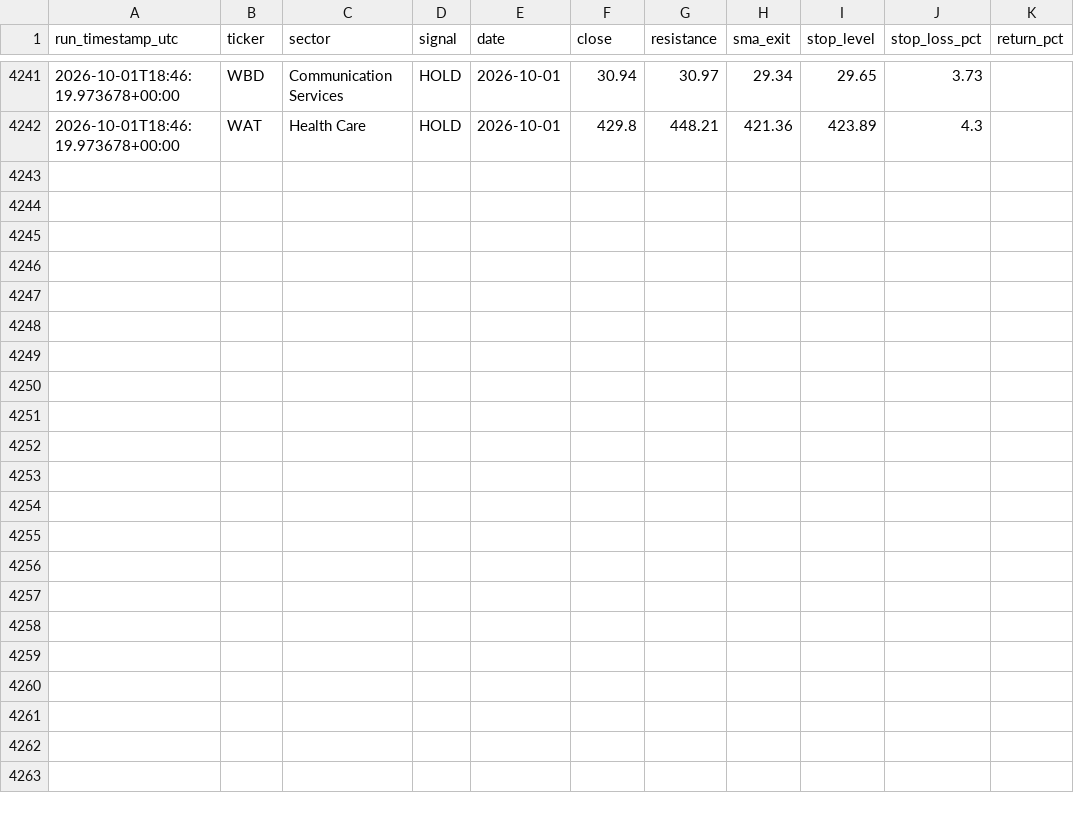
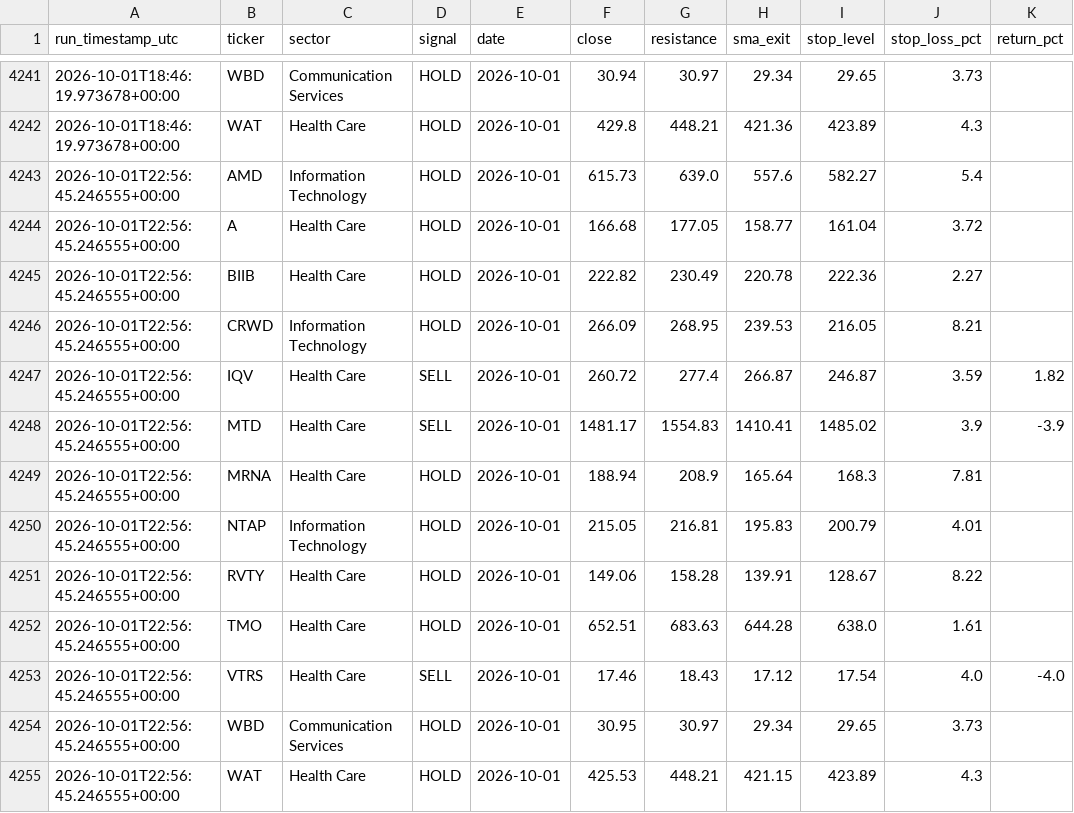
Before and after one commit to mmeok01/us-stock-screener, a CSV file: results/signal_log.csv, drawn as a sheet; only a part is shown, gaps mark what is left out.

```diff
--- a/results/signal_log.csv
+++ b/results/signal_log.csv
@@ -4242 +4242,14 @@ run_timestamp_utc,ticker,sector,signal,date,close,resistance,sma_exit,stop_level
 2026-10-01T18:46:19.973678+00:00,WAT,Health Care,HOLD,2026-10-01,429.8,448.21,421.36,423.89,4.3,
+2026-10-01T22:56:45.246555+00:00,AMD,Information Technology,HOLD,2026-10-01,615.73,639.0,557.6,582.27,5.4,
+2026-10-01T22:56:45.246555+00:00,A,Health Care,HOLD,2026-10-01,166.68,177.05,158.77,161.04,3.72,
+2026-10-01T22:56:45.246555+00:00,BIIB,Health Care,HOLD,2026-10-01,222.82,230.49,220.78,222.36,2.27,
+2026-10-01T22:56:45.246555+00:00,CRWD,Information Technology,HOLD,2026-10-01,266.09,268.95,239.53,216.05,8.21,
+2026-10-01T22:56:45.246555+00:00,IQV,Health Care,SELL,2026-10-01,260.72,277.4,266.87,246.87,3.59,1.82
+2026-10-01T22:56:45.246555+00:00,MTD,Health Care,SELL,2026-10-01,1481.17,1554.83,1410.41,1485.02,3.9,-3.9
+2026-10-01T22:56:45.246555+00:00,MRNA,Health Care,HOLD,2026-10-01,188.94,208.9,165.64,168.3,7.81,
+2026-10-01T22:56:45.246555+00:00,NTAP,Information Technology,HOLD,2026-10-01,215.05,216.81,195.83,200.79,4.01,
+2026-10-01T22:56:45.246555+00:00,RVTY,Health Care,HOLD,2026-10-01,149.06,158.28,139.91,128.67,8.22,
+2026-10-01T22:56:45.246555+00:00,TMO,Health Care,HOLD,2026-10-01,652.51,683.63,644.28,638.0,1.61,
+2026-10-01T22:56:45.246555+00:00,VTRS,Health Care,SELL,2026-10-01,17.46,18.43,17.12,17.54,4.0,-4.0
+2026-10-01T22:56:45.246555+00:00,WBD,Communication Services,HOLD,2026-10-01,30.95,30.97,29.34,29.65,3.73,
+2026-10-01T22:56:45.246555+00:00,WAT,Health Care,HOLD,2026-10-01,425.53,448.21,421.15,423.89,4.3,
```
Also changed, not shown: 1 other file.
